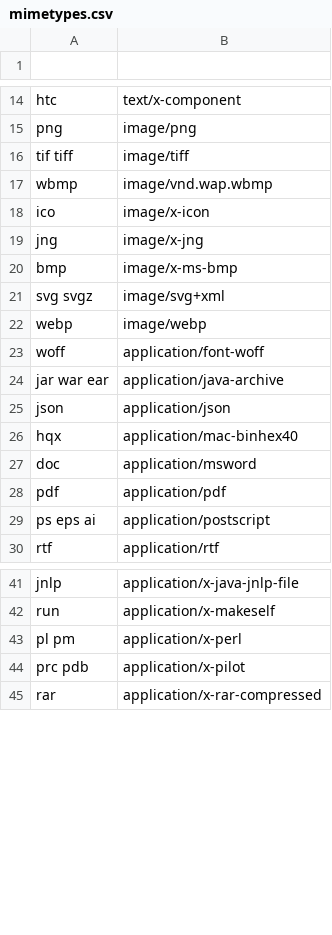
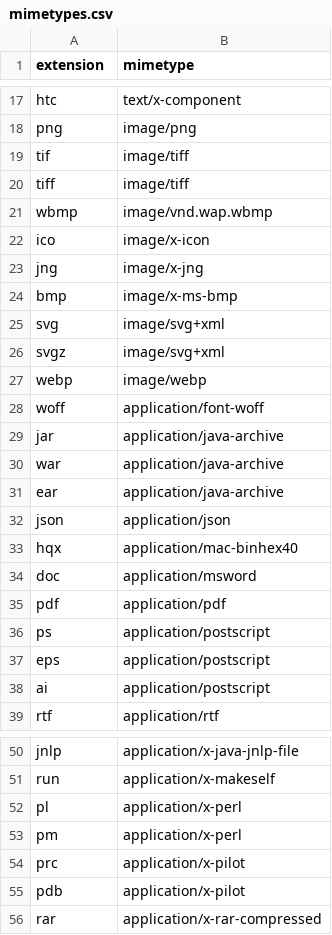
Before and after one commit to tarikkudesu/webserv, a CSV file: Content/mimetypes.csv, drawn as a sheet; only a part is shown, gaps mark what is left out; the diff covers the shown part only.

```diff
--- a/Content/mimetypes.csv
+++ b/Content/mimetypes.csv
@@ -1 +1 @@
-
+extension, mimetype
@@ -15,3 +18,4 @@ htc, text/x-component
 png, image/png
-tif tiff, image/tiff
+tif, image/tiff
+tiff, image/tiff
 wbmp, image/vnd.wap.wbmp
@@ -20,6 +24,9 @@ jng, image/x-jng
 bmp, image/x-ms-bmp
-svg svgz, image/svg+xml
+svg, image/svg+xml
+svgz, image/svg+xml
 webp, image/webp
 woff, application/font-woff
-jar war ear, application/java-archive
+jar, application/java-archive
+war, application/java-archive
+ear, application/java-archive
 json, application/json
@@ -28,3 +35,5 @@ doc, application/msword
 pdf, application/pdf
-ps eps ai, application/postscript
+ps, application/postscript
+eps, application/postscript
+ai, application/postscript
 rtf, application/rtf
@@ -42,4 +51,6 @@ jnlp, application/x-java-jnlp-file
 run, application/x-makeself
-pl pm, application/x-perl
-prc pdb, application/x-pilot
+pl, application/x-perl
+pm, application/x-perl
+prc, application/x-pilot
+pdb, application/x-pilot
 rar, application/x-rar-compressed
```
Also changed, not shown: 16 added rows and 11 edited cells elsewhere in this file, 24 other files.
